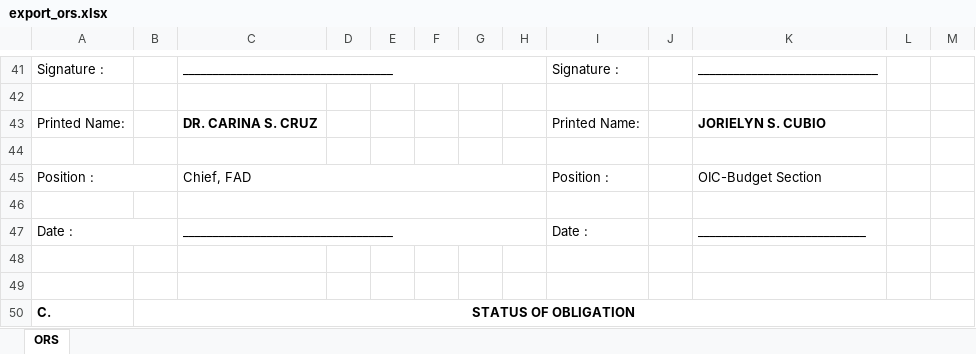
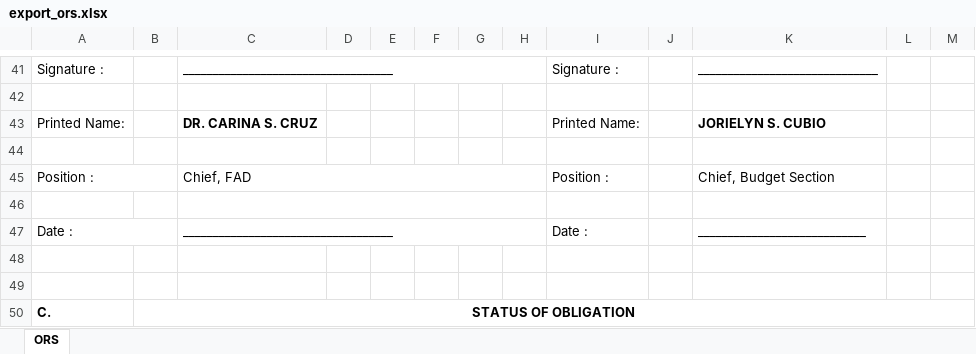
Before and after one commit to princezhian19/fas2020, an Excel workbook: library/export_ors.xlsx, sheet ORS, drawn as a sheet; only a part is shown, gaps mark what is left out; values as stored, in another font and other column widths than the file's, no borders; charts and pictures not drawn; the diff names each change by its address in the sheet, - before the commit and + after, or states it on an @@ line.

```diff
--- a/library/export_ors.xlsx (sheet ORS)
+++ b/library/export_ors.xlsx (sheet ORS)
-K45: OIC-Budget Section
+K45: Chief, Budget Section
```
Also changed, not shown: 1 other file.
